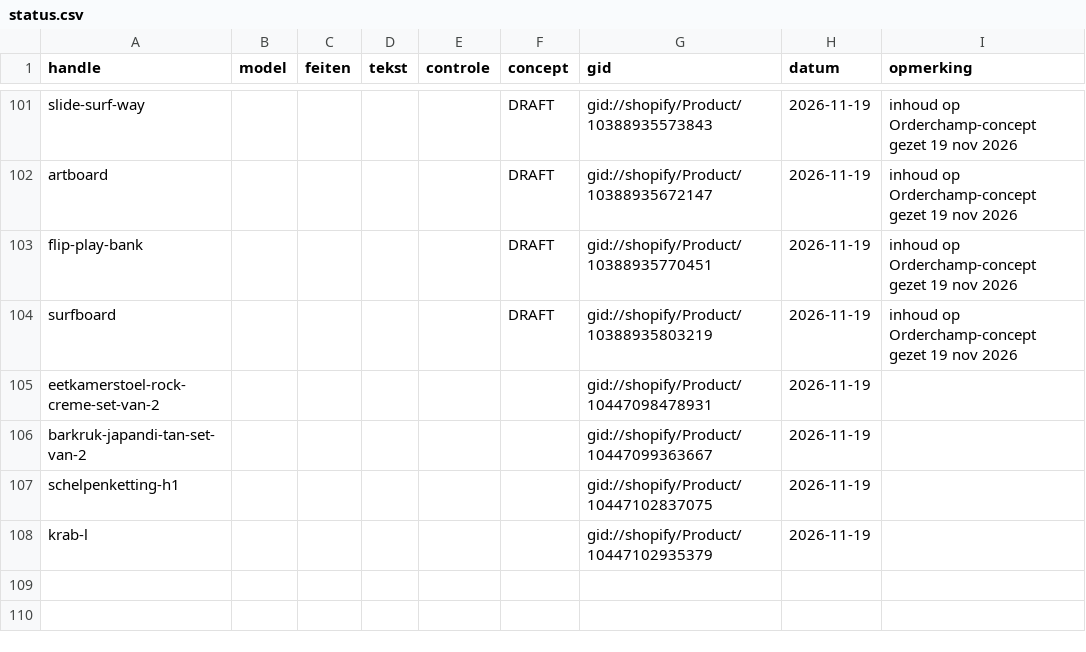
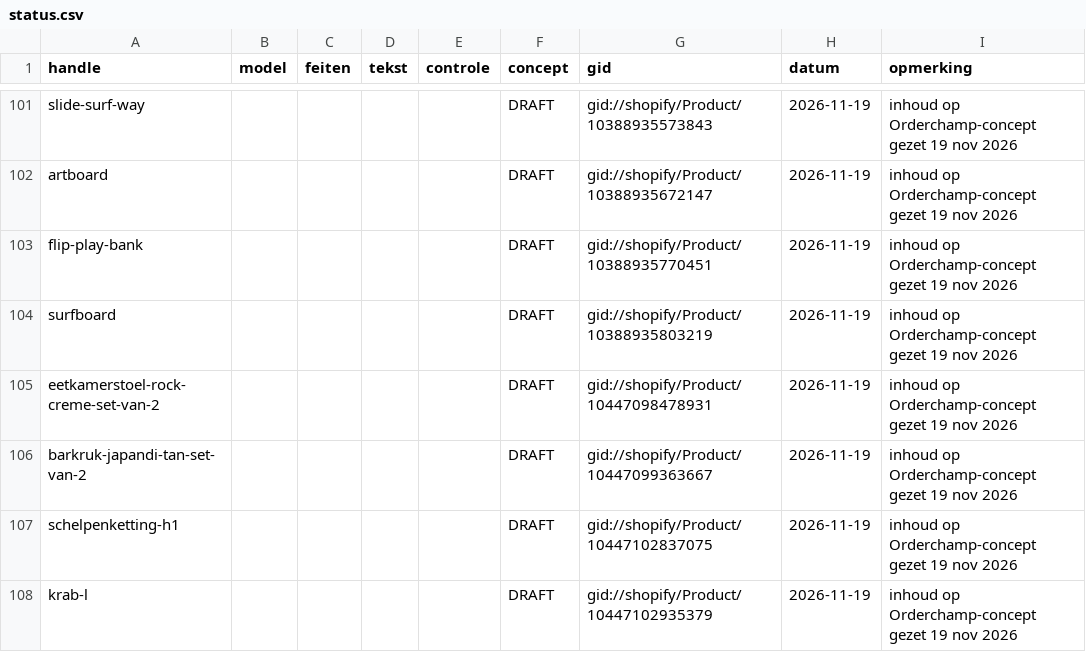
Before and after one commit to jeffreydj1996/Inhuys, a CSV file: data/status.csv, drawn as a sheet; only a part is shown, gaps mark what is left out.

```diff
--- a/data/status.csv
+++ b/data/status.csv
@@ -104,5 +104,5 @@ flip-play-bank;;;;;DRAFT;gid://shopify/Product/10388935770451;2026-11-19;inhoud
 surfboard;;;;;DRAFT;gid://shopify/Product/10388935803219;2026-11-19;inhoud op Orderchamp-concept gezet 19 nov 2026
-eetkamerstoel-rock-creme-set-van-2;;;;;;gid://shopify/Product/10447098478931;2026-11-19;
-barkruk-japandi-tan-set-van-2;;;;;;gid://shopify/Product/10447099363667;2026-11-19;
-schelpenketting-h1;;;;;;gid://shopify/Product/10447102837075;2026-11-19;
-krab-l;;;;;;gid://shopify/Product/10447102935379;2026-11-19;
+eetkamerstoel-rock-creme-set-van-2;;;;;DRAFT;gid://shopify/Product/10447098478931;2026-11-19;inhoud op Orderchamp-concept gezet 19 nov 2026
+barkruk-japandi-tan-set-van-2;;;;;DRAFT;gid://shopify/Product/10447099363667;2026-11-19;inhoud op Orderchamp-concept gezet 19 nov 2026
+schelpenketting-h1;;;;;DRAFT;gid://shopify/Product/10447102837075;2026-11-19;inhoud op Orderchamp-concept gezet 19 nov 2026
+krab-l;;;;;DRAFT;gid://shopify/Product/10447102935379;2026-11-19;inhoud op Orderchamp-concept gezet 19 nov 2026
```
